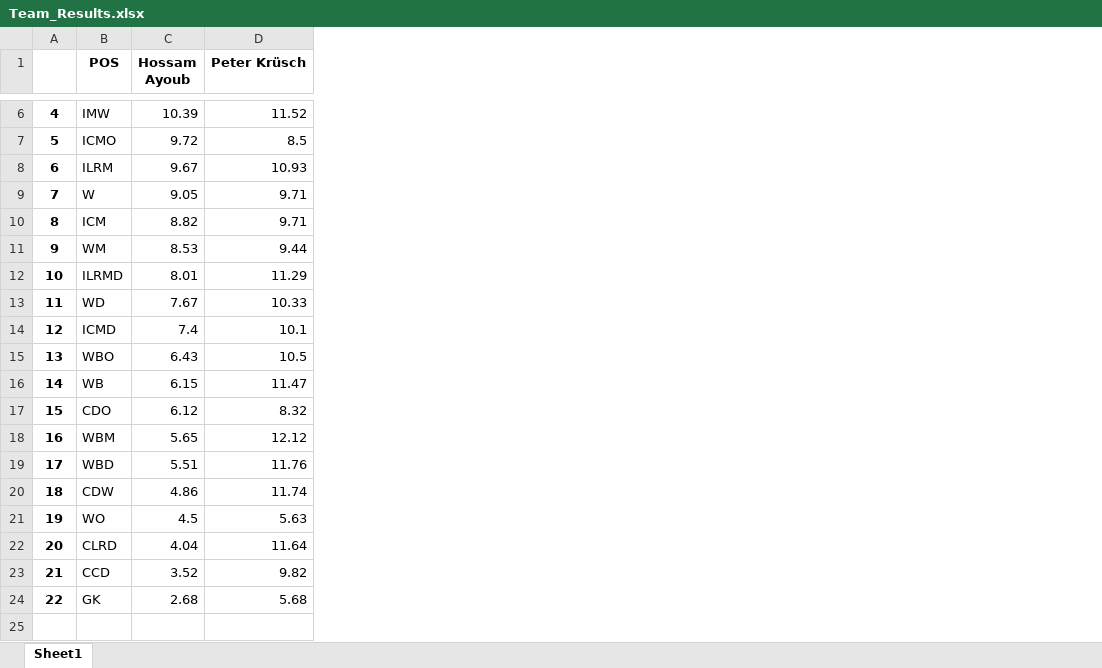
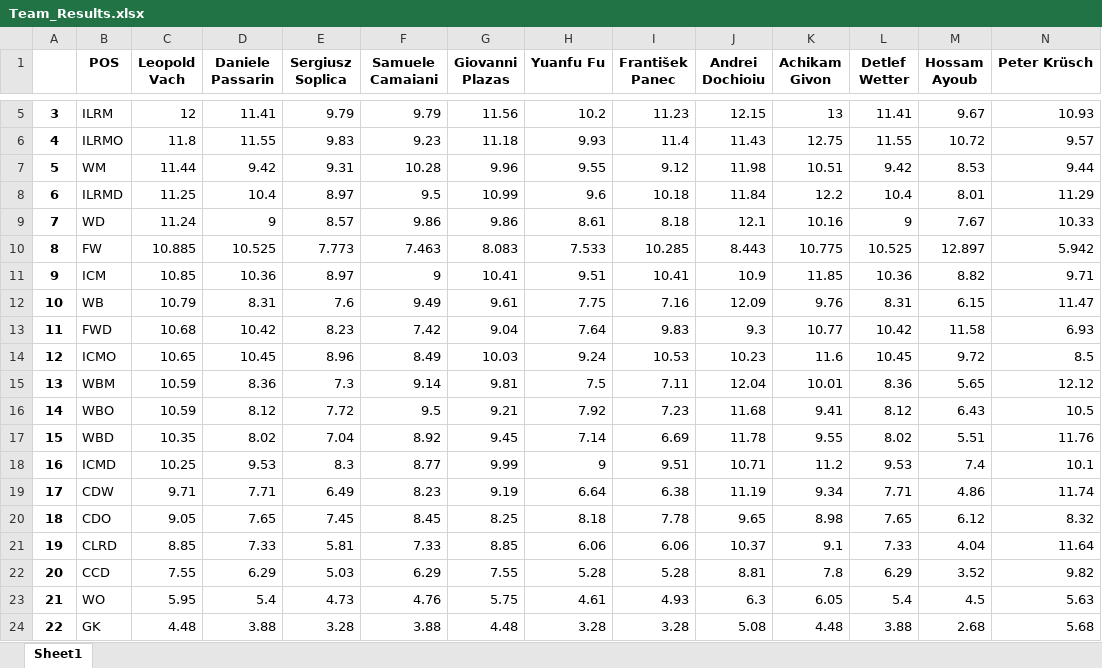
Before and after one commit to FreshTaker/Hattrick_Analysis, an Excel workbook: Player_Analysis/Team_Results.xlsx, sheet Sheet1, drawn as a sheet; only a part is shown, gaps mark what is left out; values as stored, in another font and other column widths than the file's, no borders; removed rows and columns are numbered as before the commit, all else as after; rows hold the shown columns only; the diff covers the shown part only; the diff names each change by its address in the sheet, - before the commit and + after, or states it on an @@ line.

Commit message:
Updated Entry to auto select two lineups after iterations

```diff
--- a/Player_Analysis/Team_Results.xlsx (sheet Sheet1)
+++ b/Player_Analysis/Team_Results.xlsx (sheet Sheet1)
+column C (Leopold Vach), row 5: 12; rows 7-9: 11.44 | 11.25 | 11.24; row 12: 10.79; row 15: 10.59; row 17: 10.35; row 19: 9.71; rows 21-22: 8.85 | 7.55; row 24: 4.48
+column D (Daniele Passarin), row 5: 11.41; rows 7-9: 9.42 | 10.4 | 9; row 12: 8.31; row 15: 8.36; row 17: 8.02; row 19: 7.71; rows 21-22: 7.33 | 6.29; row 24: 3.88
+column E (Sergiusz Soplica), row 5: 9.79; rows 7-9: 9.31 | 8.97 | 8.57; row 12: 7.6; row 15: 7.3; row 17: 7.04; row 19: 6.49; rows 21-22: 5.81 | 5.03; row 24: 3.28
+column F (Samuele Camaiani), row 5: 9.79; rows 7-9: 10.28 | 9.5 | 9.86; row 12: 9.49; row 15: 9.14; row 17: 8.92; row 19: 8.23; rows 21-22: 7.33 | 6.29; row 24: 3.88
+column G (Giovanni Plazas), row 5: 11.56; rows 7-9: 9.96 | 10.99 | 9.86; row 12: 9.61; row 15: 9.81; row 17: 9.45; row 19: 9.19; rows 21-22: 8.85 | 7.55; row 24: 4.48
+column H (Yuanfu Fu), row 5: 10.2; rows 7-9: 9.55 | 9.6 | 8.61; row 12: 7.75; row 15: 7.5; row 17: 7.14; row 19: 6.64; rows 21-22: 6.06 | 5.28; row 24: 3.28
+column I (František Panec), row 5: 11.23; rows 7-9: 9.12 | 10.18 | 8.18; row 12: 7.16; row 15: 7.11; row 17: 6.69; row 19: 6.38; rows 21-22: 6.06 | 5.28; row 24: 3.28
+column J (Andrei Dochioiu), row 5: 12.15; rows 7-9: 11.98 | 11.84 | 12.1; row 12: 12.09; row 15: 12.04; row 17: 11.78; row 19: 11.19; rows 21-22: 10.37 | 8.81; row 24: 5.08
+column K (Achikam Givon), row 5: 13; rows 7-9: 10.51 | 12.2 | 10.16; row 12: 9.76; row 15: 10.01; row 17: 9.55; row 19: 9.34; rows 21-22: 9.1 | 7.8; row 24: 4.48
+column L (Detlef Wetter), row 5: 11.41; rows 7-9: 9.42 | 10.4 | 9; row 12: 8.31; row 15: 8.36; row 17: 8.02; row 19: 7.71; rows 21-22: 7.33 | 6.29; row 24: 3.88
-row 6: 4 | IMW | 10.39 | 11.52
-row 7: 5 | ICMO | 9.72 | 8.5
-A5: 6
+A5: 3
-row 9: 7 | W | 9.05 | 9.71
-row 10: 8 | ICM | 8.82 | 9.71
+row 6: 4 | ILRMO | 11.8 | 11.55 | 9.83 | 9.23 | 11.18 | 9.93 | 11.4 | 11.43 | 12.75 | 11.55 | 10.72 | 9.57
-A7: 9
+A7: 5
-A8: 10
+A8: 6
-A9: 11
+A9: 7
-row 14: 12 | ICMD | 7.4 | 10.1
-row 15: 13 | WBO | 6.43 | 10.5
+row 10: 8 | FW | 10.885 | 10.525 | 7.773 | 7.463 | 8.083 | 7.533 | 10.285 | 8.443 | 10.775 | 10.525 | 12.897 | 5.942
+row 11: 9 | ICM | 10.85 | 10.36 | 8.97 | 9 | 10.41 | 9.51 | 10.41 | 10.9 | 11.85 | 10.36 | 8.82 | 9.71
-A12: 14
+A12: 10
-row 17: 15 | CDO | 6.12 | 8.32
+row 13: 11 | FWD | 10.68 | 10.42 | 8.23 | 7.42 | 9.04 | 7.64 | 9.83 | 9.3 | 10.77 | 10.42 | 11.58 | 6.93
+row 14: 12 | ICMO | 10.65 | 10.45 | 8.96 | 8.49 | 10.03 | 9.24 | 10.53 | 10.23 | 11.6 | 10.45 | 9.72 | 8.5
-A15: 16
+A15: 13
+row 16: 14 | WBO | 10.59 | 8.12 | 7.72 | 9.5 | 9.21 | 7.92 | 7.23 | 11.68 | 9.41 | 8.12 | 6.43 | 10.5
-A17: 17
+A17: 15
+row 18: 16 | ICMD | 10.25 | 9.53 | 8.3 | 8.77 | 9.99 | 9 | 9.51 | 10.71 | 11.2 | 9.53 | 7.4 | 10.1
-A19: 18
+A19: 17
-row 21: 19 | WO | 4.5 | 5.63
+row 20: 18 | CDO | 9.05 | 7.65 | 7.45 | 8.45 | 8.25 | 8.18 | 7.78 | 9.65 | 8.98 | 7.65 | 6.12 | 8.32
-A21: 20
+A21: 19
-A22: 21
+A22: 20
+row 23: 21 | WO | 5.95 | 5.4 | 4.73 | 4.76 | 5.75 | 4.61 | 4.93 | 6.3 | 6.05 | 5.4 | 4.5 | 5.63
```
Also changed, not shown: 1 added row, 2 removed rows and 21 edited cells elsewhere in this sheet, 7 other files.
